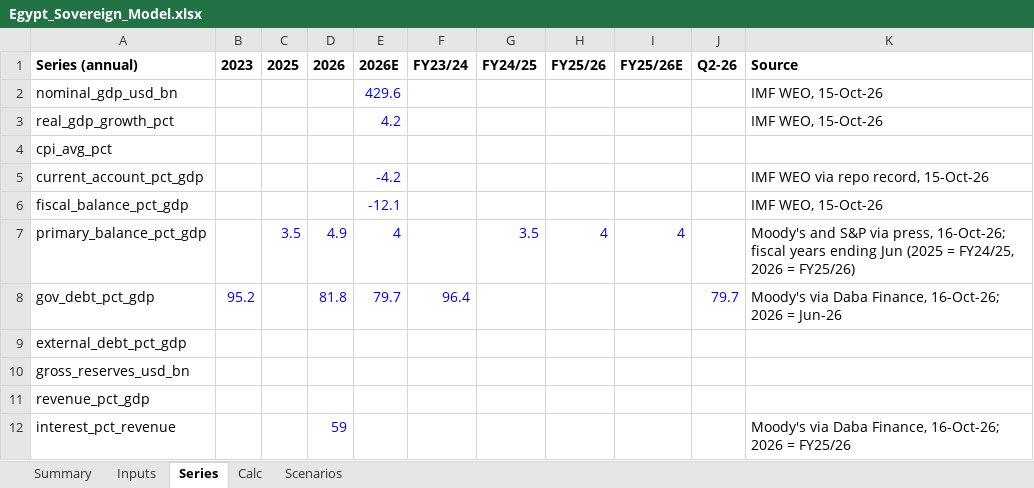
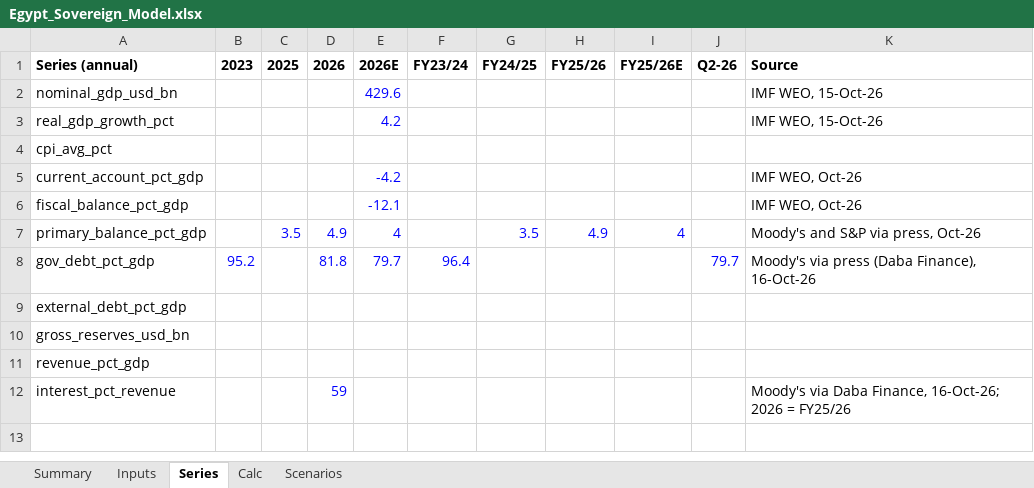
Before and after one commit to rkarim25/cembicredit, an Excel workbook: models/sovereigns/Egypt_Sovereign_Model.xlsx, sheet Series, drawn as a sheet; values as stored, in another font and other column widths than the file's, no borders; the diff names each change by its address in the sheet, - before the commit and + after, or states it on an @@ line.

```diff
--- a/models/sovereigns/Egypt_Sovereign_Model.xlsx (sheet Series)
+++ b/models/sovereigns/Egypt_Sovereign_Model.xlsx (sheet Series)
-K5 (Source): IMF WEO via repo record, 15-Oct-26
+K5 (Source): IMF WEO, Oct-26
-K6 (Source): IMF WEO, 15-Oct-26
+K6 (Source): IMF WEO, Oct-26
-H7 (FY25/26): 4
+H7 (FY25/26): 4.9
-K7 (Source): …via press, 16-Oct-26; fiscal years ending Jun (2025 = FY24/25, 2026 = FY25/26)
+K7 (Source): …via press, Oct-26
-K8 (Source): Moody's via Daba Finance, 16-Oct-26; 2026 = Jun-26
+K8 (Source): Moody's via press (Daba Finance), 16-Oct-26
```
Also changed, not shown: sheet Inputs, sheet Summary, models/sovereigns/Sovereign_Comp_Sheet.xlsx, 27 other files.
